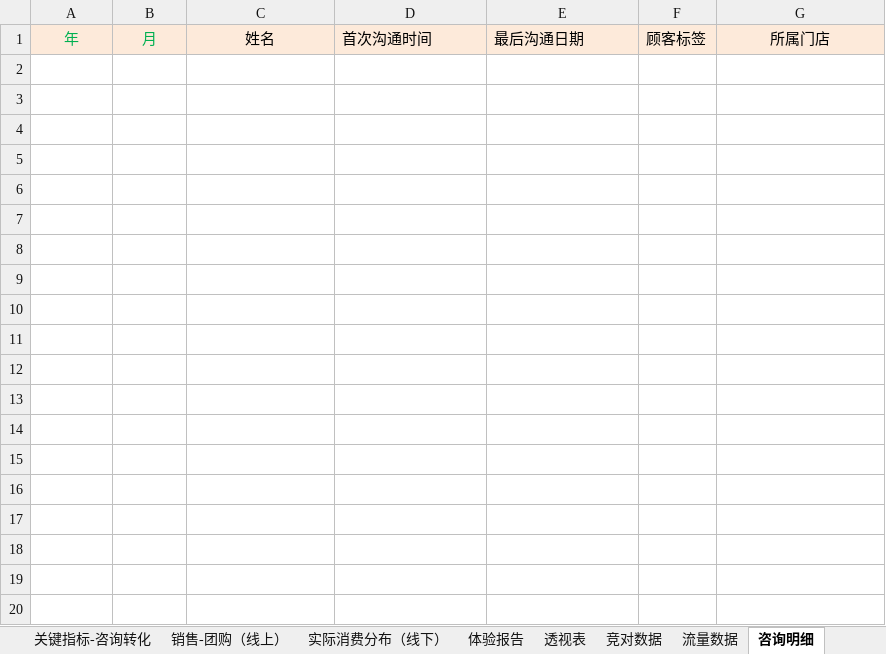
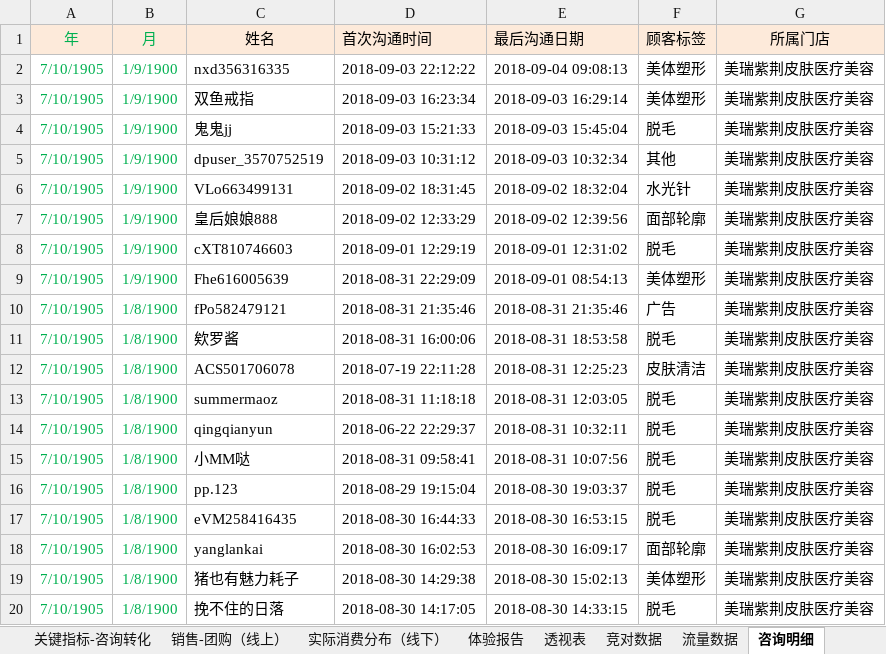
Before and after one commit to lonehand/DPspider, an Excel workbook: Report/cicheng.xlsx, sheet 咨询明细, drawn as a sheet; only a part is shown; values as stored, in another font and other column widths than the file's, no borders; the diff covers the shown part only; the diff names each change by its address in the sheet, - before the commit and + after, or states it on an @@ line.

```diff
--- a/Report/cicheng.xlsx (sheet 咨询明细)
+++ b/Report/cicheng.xlsx (sheet 咨询明细)
+row 2: 7/10/1905 | 1/9/1900 | nxd356316335 | 2018-09-03 22:12:22 | 2018-09-04 09:08:13 | 美体塑形 | 美瑞紫荆皮肤医疗美容
+row 3: 7/10/1905 | 1/9/1900 | 双鱼戒指 | 2018-09-03 16:23:34 | 2018-09-03 16:29:14 | 美体塑形 | 美瑞紫荆皮肤医疗美容
+row 4: 7/10/1905 | 1/9/1900 | 鬼鬼jj | 2018-09-03 15:21:33 | 2018-09-03 15:45:04 | 脱毛 | 美瑞紫荆皮肤医疗美容
+row 5: 7/10/1905 | 1/9/1900 | dpuser_3570752519 | 2018-09-03 10:31:12 | 2018-09-03 10:32:34 | 其他 | 美瑞紫荆皮肤医疗美容
+row 6: 7/10/1905 | 1/9/1900 | VLo663499131 | 2018-09-02 18:31:45 | 2018-09-02 18:32:04 | 水光针 | 美瑞紫荆皮肤医疗美容
+row 7: 7/10/1905 | 1/9/1900 | 皇后娘娘888 | 2018-09-02 12:33:29 | 2018-09-02 12:39:56 | 面部轮廓 | 美瑞紫荆皮肤医疗美容
+row 8: 7/10/1905 | 1/9/1900 | cXT810746603 | 2018-09-01 12:29:19 | 2018-09-01 12:31:02 | 脱毛 | 美瑞紫荆皮肤医疗美容
+row 9: 7/10/1905 | 1/9/1900 | Fhe616005639 | 2018-08-31 22:29:09 | 2018-09-01 08:54:13 | 美体塑形 | 美瑞紫荆皮肤医疗美容
+row 10: 7/10/1905 | 1/8/1900 | fPo582479121 | 2018-08-31 21:35:46 | 2018-08-31 21:35:46 | 广告 | 美瑞紫荆皮肤医疗美容
+row 11: 7/10/1905 | 1/8/1900 | 欸罗酱 | 2018-08-31 16:00:06 | 2018-08-31 18:53:58 | 脱毛 | 美瑞紫荆皮肤医疗美容
+row 12: 7/10/1905 | 1/8/1900 | ACS501706078 | 2018-07-19 22:11:28 | 2018-08-31 12:25:23 | 皮肤清洁 | 美瑞紫荆皮肤医疗美容
+row 13: 7/10/1905 | 1/8/1900 | summermaoz | 2018-08-31 11:18:18 | 2018-08-31 12:03:05 | 脱毛 | 美瑞紫荆皮肤医疗美容
+row 14: 7/10/1905 | 1/8/1900 | qingqianyun | 2018-06-22 22:29:37 | 2018-08-31 10:32:11 | 脱毛 | 美瑞紫荆皮肤医疗美容
+row 15: 7/10/1905 | 1/8/1900 | 小MM哒 | 2018-08-31 09:58:41 | 2018-08-31 10:07:56 | 脱毛 | 美瑞紫荆皮肤医疗美容
+row 16: 7/10/1905 | 1/8/1900 | pp.123 | 2018-08-29 19:15:04 | 2018-08-30 19:03:37 | 脱毛 | 美瑞紫荆皮肤医疗美容
+row 17: 7/10/1905 | 1/8/1900 | eVM258416435 | 2018-08-30 16:44:33 | 2018-08-30 16:53:15 | 脱毛 | 美瑞紫荆皮肤医疗美容
+row 18: 7/10/1905 | 1/8/1900 | yanglankai | 2018-08-30 16:02:53 | 2018-08-30 16:09:17 | 面部轮廓 | 美瑞紫荆皮肤医疗美容
+row 19: 7/10/1905 | 1/8/1900 | 猪也有魅力耗子 | 2018-08-30 14:29:38 | 2018-08-30 15:02:13 | 美体塑形 | 美瑞紫荆皮肤医疗美容
+row 20: 7/10/1905 | 1/8/1900 | 挽不住的日落 | 2018-08-30 14:17:05 | 2018-08-30 14:33:15 | 脱毛 | 美瑞紫荆皮肤医疗美容
```
Also changed, not shown: 233 added rows elsewhere in this sheet, sheet 订单中心, sheet 流量数据, sheet 体验报告, sheet 关键指标-咨询转化, sheet 透视表, sheet 关键指标, 5 more sheets, charts or pictures, 4 other files.
